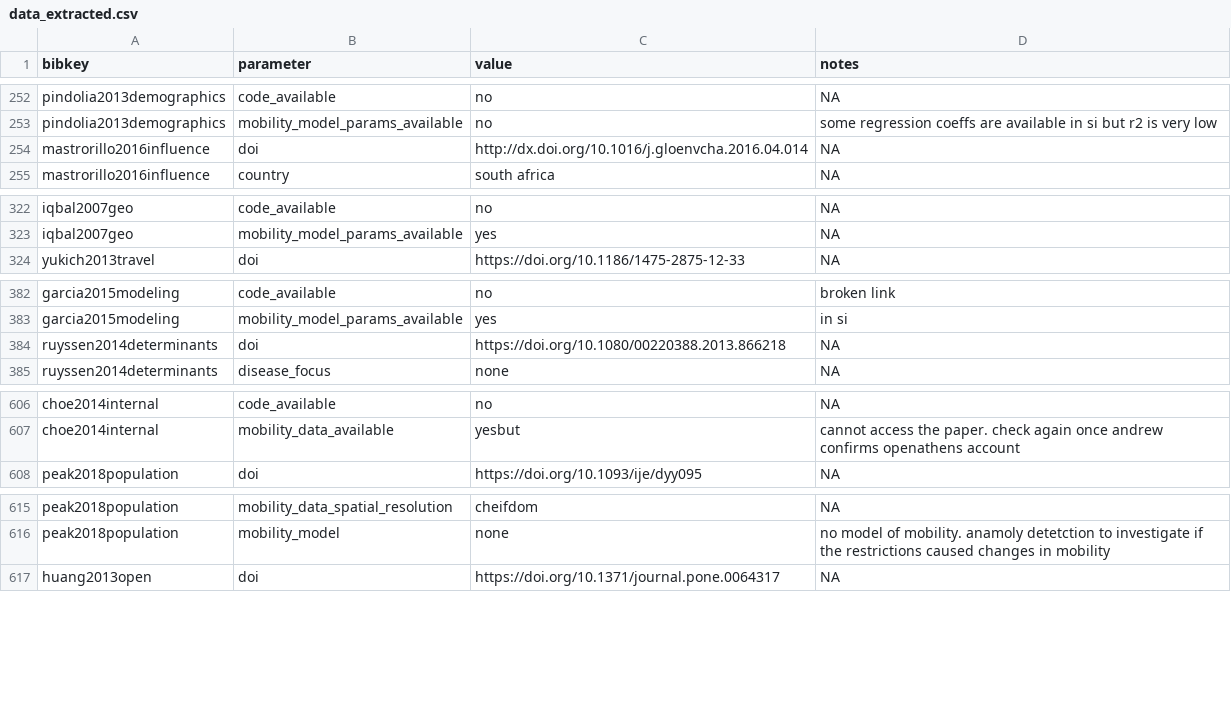
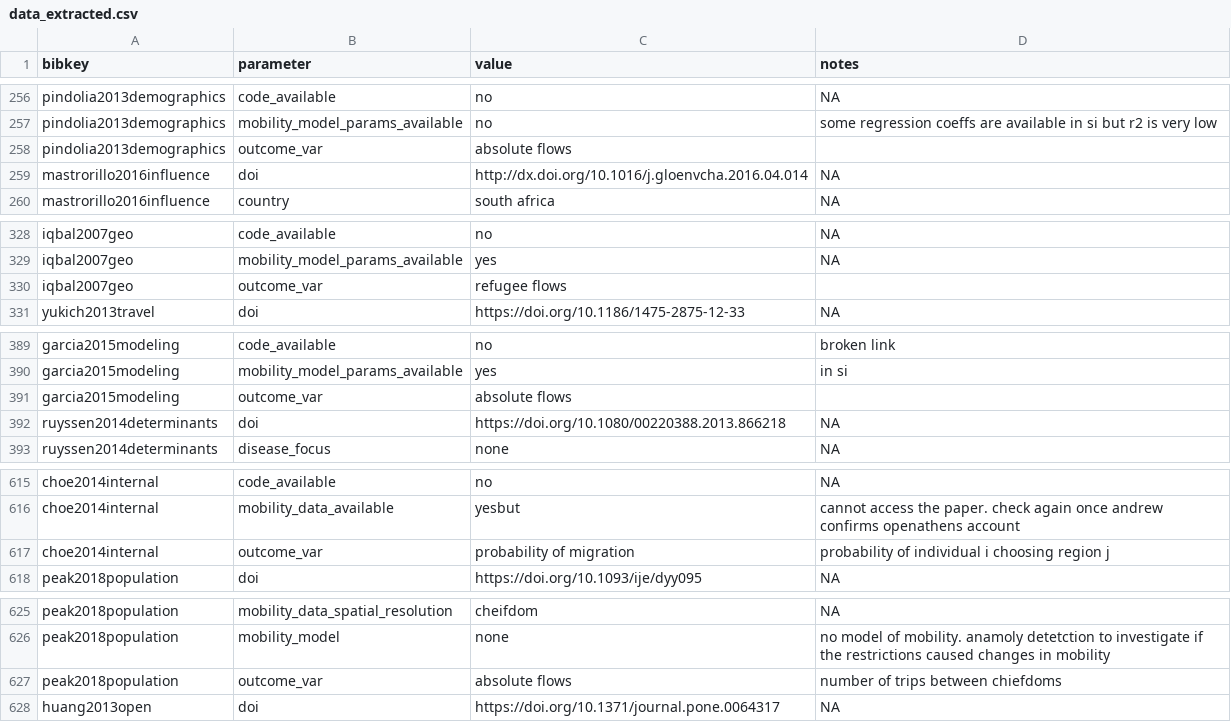
Before and after one commit to j-wardle/mobility_africa_models, a CSV file: src/annotate_extracted_data/data_extracted.csv, drawn as a sheet; only a part is shown, gaps mark what is left out; the diff covers the shown part only; the diff names each change by its address in the sheet, - before the commit and + after, or states it on an @@ line.

```diff
--- a/src/annotate_extracted_data/data_extracted.csv
+++ b/src/annotate_extracted_data/data_extracted.csv
+row 258: pindolia2013demographics | outcome_var | absolute flows
+row 330: iqbal2007geo | outcome_var | refugee flows
+row 391: garcia2015modeling | outcome_var | absolute flows
+row 617: choe2014internal | outcome_var | probability of migration | probability of individual i choosing region j
+row 627: peak2018population | outcome_var | absolute flows | number of trips between chiefdoms
```
Also changed, not shown: 6 added rows elsewhere in this file.
